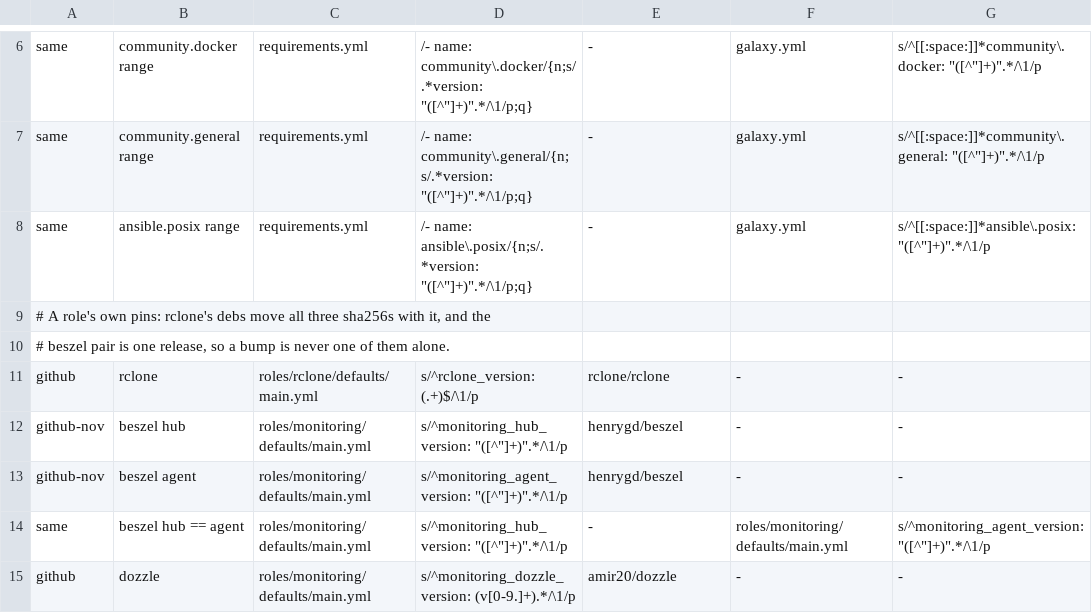
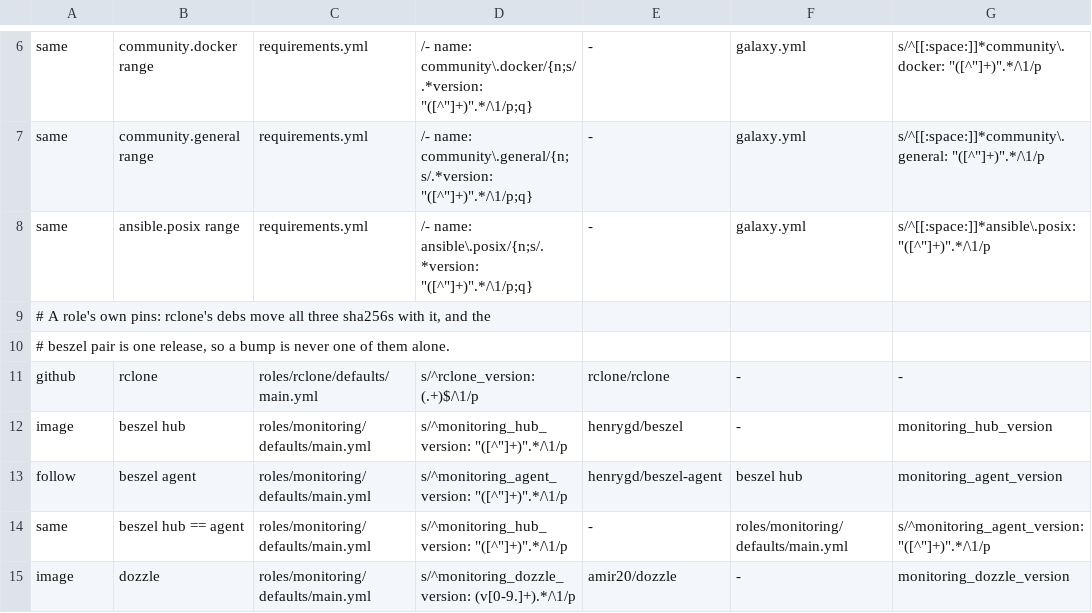
Before and after one commit to fabbrito/ansible-infra, a TSV file: .config/upgrade-pins.tsv, drawn as a sheet; only a part is shown, gaps mark what is left out.

```diff
--- a/.config/upgrade-pins.tsv
+++ b/.config/upgrade-pins.tsv
@@ -11,5 +11,5 @@ same	ansible.posix range	requirements.yml	/- name: ansible\.posix/{n;s/.*version
 github	rclone	roles/rclone/defaults/main.yml	s/^rclone_version: (.+)$/\1/p	rclone/rclone	-	-
-github-nov	beszel hub	roles/monitoring/defaults/main.yml	s/^monitoring_hub_version: "([^"]+)".*/\1/p	henrygd/beszel	-	-
-github-nov	beszel agent	roles/monitoring/defaults/main.yml	s/^monitoring_agent_version: "([^"]+)".*/\1/p	henrygd/beszel	-	-
+image	beszel hub	roles/monitoring/defaults/main.yml	s/^monitoring_hub_version: "([^"]+)".*/\1/p	henrygd/beszel	-	monitoring_hub_version
+follow	beszel agent	roles/monitoring/defaults/main.yml	s/^monitoring_agent_version: "([^"]+)".*/\1/p	henrygd/beszel-agent	beszel hub	monitoring_agent_version
 same	beszel hub == agent	roles/monitoring/defaults/main.yml	s/^monitoring_hub_version: "([^"]+)".*/\1/p	-	roles/monitoring/defaults/main.yml	s/^monitoring_agent_version: "([^"]+)".*/\1/p
-github	dozzle	roles/monitoring/defaults/main.yml	s/^monitoring_dozzle_version: (v[0-9.]+).*/\1/p	amir20/dozzle	-	-
+image	dozzle	roles/monitoring/defaults/main.yml	s/^monitoring_dozzle_version: (v[0-9.]+).*/\1/p	amir20/dozzle	-	monitoring_dozzle_version
```
Also changed, not shown: 5 other files.
